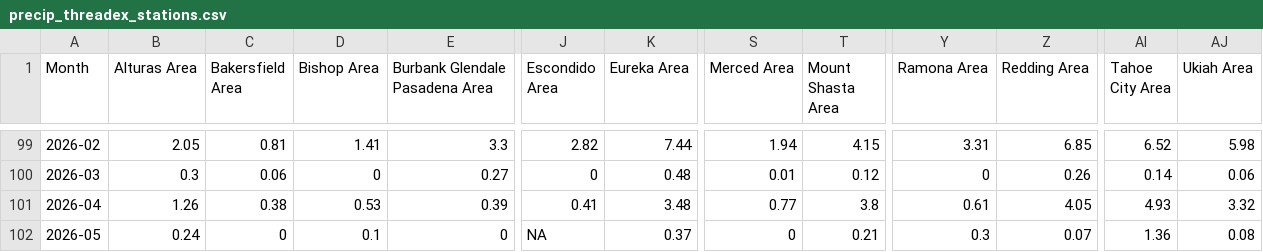
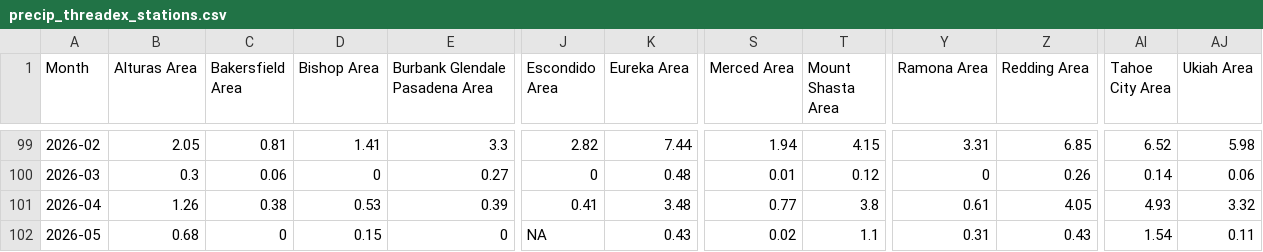
Before and after one commit to abcotvdata/CA-weather-tracker, a CSV file: CSVs/precip_threadex_stations.csv, drawn as a sheet; only a part is shown, gaps mark what is left out; the diff names each change by its address in the sheet, - before the commit and + after, or states it on an @@ line.

Commit message:
Update data

```diff
--- a/CSVs/precip_threadex_stations.csv
+++ b/CSVs/precip_threadex_stations.csv
-B102 (Alturas Area): 0.24
+B102 (Alturas Area): 0.68
-D102 (Bishop Area): 0.1
+D102 (Bishop Area): 0.15
-K102 (Eureka Area): 0.37
+K102 (Eureka Area): 0.43
-S102 (Merced Area): 0
+S102 (Merced Area): 0.02
-T102 (Mount Shasta Area): 0.21
+T102 (Mount Shasta Area): 1.1
-Y102 (Ramona Area): 0.3
+Y102 (Ramona Area): 0.31
-Z102 (Redding Area): 0.07
+Z102 (Redding Area): 0.43
-AI102 (Tahoe City Area): 1.36
+AI102 (Tahoe City Area): 1.54
-AJ102 (Ukiah Area): 0.08
+AJ102 (Ukiah Area): 0.11
```
Also changed, not shown: CSVs/alturas.csv, CSVs/bishop.csv, 7 other files.
